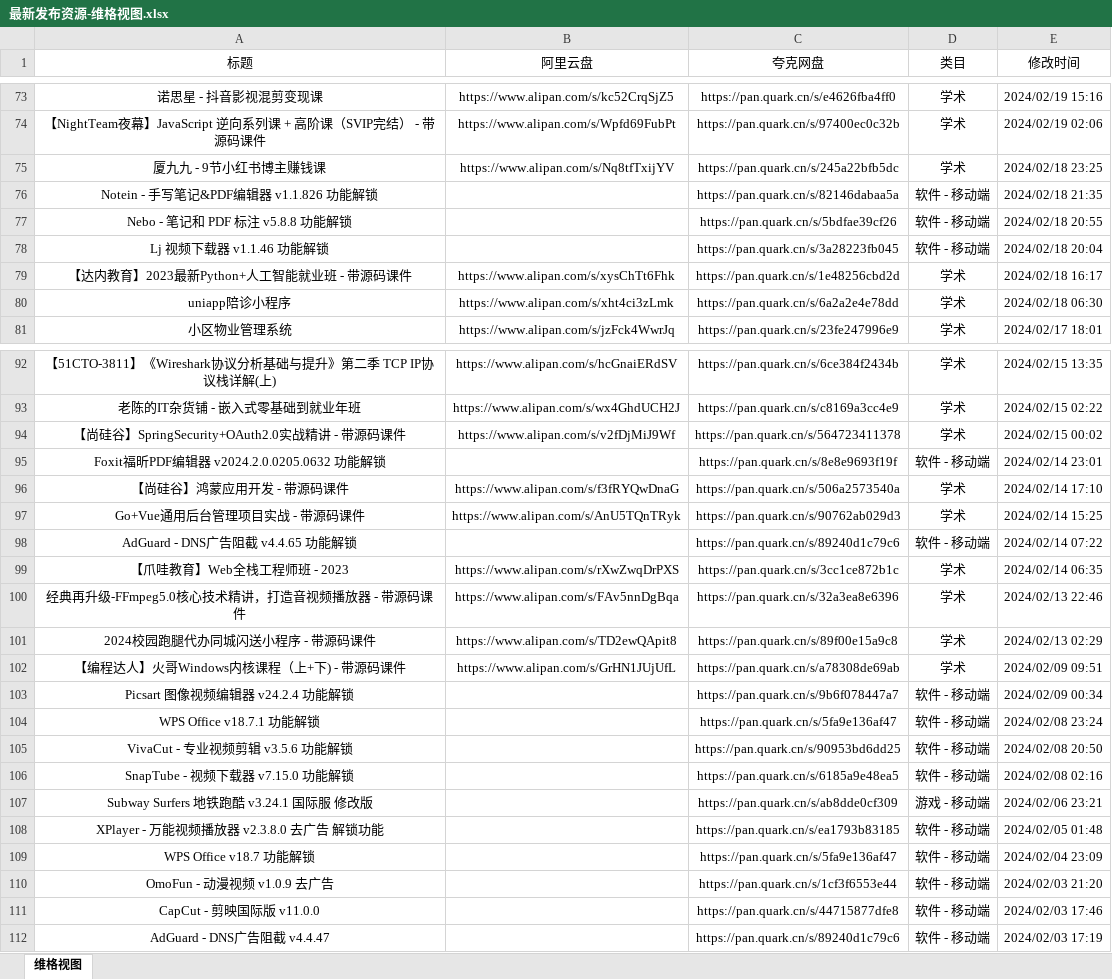
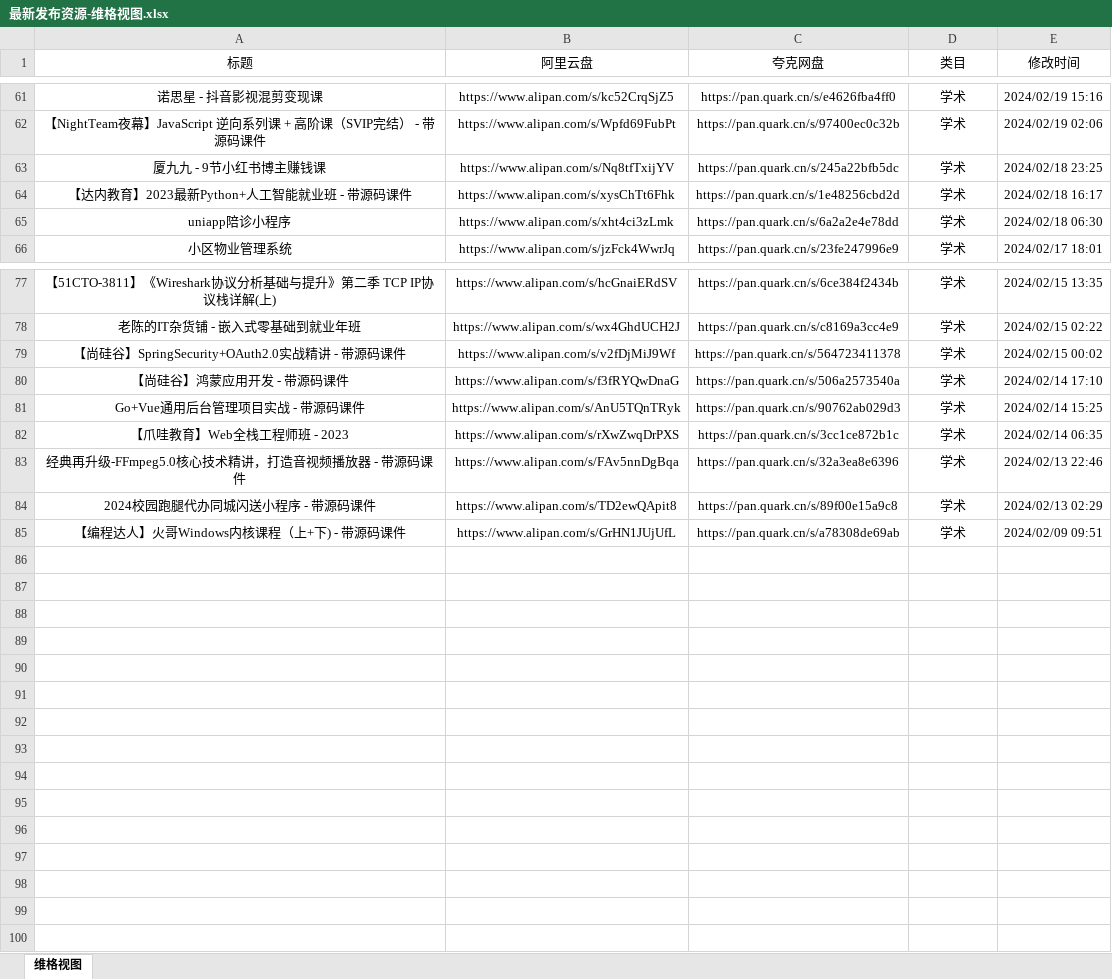
Before and after one commit to mitjavaz/memo, an Excel workbook: .ready/最新发布资源-维格视图.xlsx, sheet 维格视图, drawn as a sheet; only a part is shown, gaps mark what is left out; values as stored, in another font and other column widths than the file's, no borders; the diff covers the shown part only; the diff names each change by its address in the sheet, - before the commit and + after, or states it on an @@ line.

Commit message:
update

```diff
--- a/.ready/最新发布资源-维格视图.xlsx (sheet 维格视图)
+++ b/.ready/最新发布资源-维格视图.xlsx (sheet 维格视图)
-row 76: Notein - 手写笔记&PDF编辑器 v1.1.826 功能解锁 |  | https://pan.quark.cn/s/82146dabaa5a | 软件 - 移动端 | 2024/02/18 21:35
-row 77: Nebo - 笔记和 PDF 标注 v5.8.8 功能解锁 |  | https://pan.quark.cn/s/5bdfae39cf26 | 软件 - 移动端 | 2024/02/18 20:55
-row 78: Lj 视频下载器 v1.1.46 功能解锁 |  | https://pan.quark.cn/s/3a28223fb045 | 软件 - 移动端 | 2024/02/18 20:04
-row 95: Foxit福昕PDF编辑器 v2024.2.0.0205.0632 功能解锁 |  | https://pan.quark.cn/s/8e8e9693f19f | 软件 - 移动端 | 2024/02/14 23:01
-row 98: AdGuard - DNS广告阻截 v4.4.65 功能解锁 |  | https://pan.quark.cn/s/89240d1c79c6 | 软件 - 移动端 | 2024/02/14 07:22
-row 103: Picsart 图像视频编辑器 v24.2.4 功能解锁 |  | https://pan.quark.cn/s/9b6f078447a7 | 软件 - 移动端 | 2024/02/09 00:34
-row 104: WPS Office v18.7.1 功能解锁 |  | https://pan.quark.cn/s/5fa9e136af47 | 软件 - 移动端 | 2024/02/08 23:24
-row 105: VivaCut - 专业视频剪辑 v3.5.6 功能解锁 |  | https://pan.quark.cn/s/90953bd6dd25 | 软件 - 移动端 | 2024/02/08 20:50
-row 106: SnapTube - 视频下载器 v7.15.0 功能解锁 |  | https://pan.quark.cn/s/6185a9e48ea5 | 软件 - 移动端 | 2024/02/08 02:16
-row 107: Subway Surfers 地铁跑酷 v3.24.1 国际服 修改版 |  | https://pan.quark.cn/s/ab8dde0cf309 | 游戏 - 移动端 | 2024/02/06 23:21
-row 108: XPlayer - 万能视频播放器 v2.3.8.0 去广告 解锁功能 |  | https://pan.quark.cn/s/ea1793b83185 | 软件 - 移动端 | 2024/02/05 01:48
-row 109: WPS Office v18.7 功能解锁 |  | https://pan.quark.cn/s/5fa9e136af47 | 软件 - 移动端 | 2024/02/04 23:09
-row 110: OmoFun - 动漫视频 v1.0.9 去广告 |  | https://pan.quark.cn/s/1cf3f6553e44 | 软件 - 移动端 | 2024/02/03 21:20
-row 111: CapCut - 剪映国际版 v11.0.0 |  | https://pan.quark.cn/s/44715877dfe8 | 软件 - 移动端 | 2024/02/03 17:46
-row 112: AdGuard - DNS广告阻截 v4.4.47 |  | https://pan.quark.cn/s/89240d1c79c6 | 软件 - 移动端 | 2024/02/03 17:19
```
Also changed, not shown: 12 removed rows elsewhere in this sheet.
